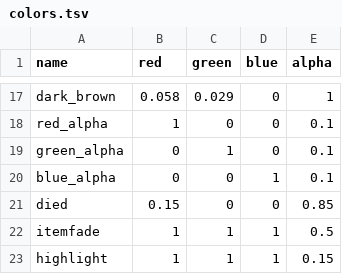
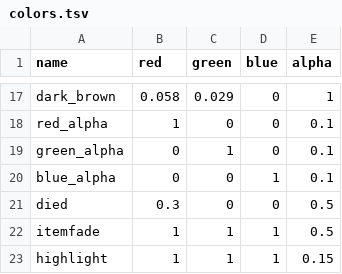
Before and after one commit to jazztickets/choria, a TSV file: working/tables/colors.tsv, drawn as a sheet; only a part is shown, gaps mark what is left out.

```diff
--- a/working/tables/colors.tsv
+++ b/working/tables/colors.tsv
@@ -20,3 +20,3 @@ green_alpha	0	1	0	0.1
 blue_alpha	0	0	1	0.1
-died	0.15	0	0	0.85
+died	0.3	0	0	0.5
 itemfade	1	1	1	0.5
```
Also changed, not shown: 22 other files.
